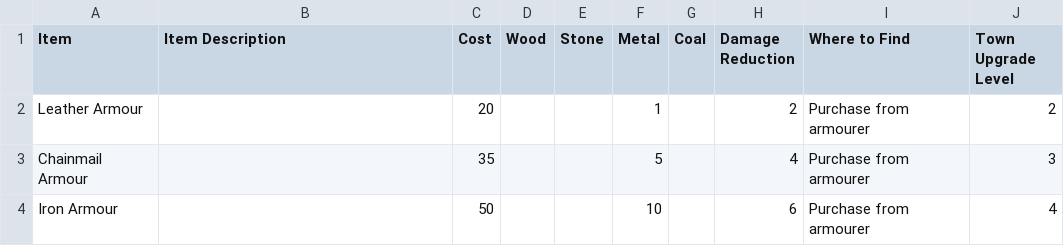
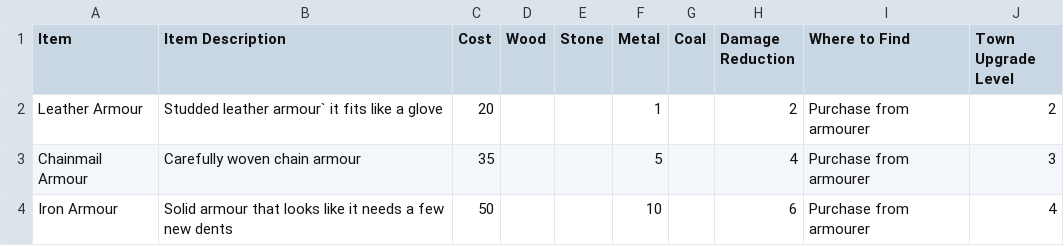
Before and after one commit to Timothy-Needs-to-Die/TimothE, a CSV file: TimothE/Resources/Data/ArmourerVendorConfig.csv, drawn as a sheet.

Commit message:
Armour Descriptons
Added armour descriptions to item list and armourer vendor cvs

```diff
--- a/TimothE/Resources/Data/ArmourerVendorConfig.csv
+++ b/TimothE/Resources/Data/ArmourerVendorConfig.csv
@@ -1,4 +1,4 @@
 Item,Item Description,Cost,Wood,Stone,Metal,Coal,Damage Reduction,Where to Find,Town Upgrade Level
-Leather Armour,,20,,,1,,2,Purchase from armourer,2
-Chainmail Armour,,35,,,5,,4,Purchase from armourer,3
-Iron Armour,,50,,,10,,6,Purchase from armourer,4
+Leather Armour,Studded leather armour` it fits like a glove,20,,,1,,2,Purchase from armourer,2
+Chainmail Armour,Carefully woven chain armour,35,,,5,,4,Purchase from armourer,3
+Iron Armour,Solid armour that looks like it needs a few new dents,50,,,10,,6,Purchase from armourer,4
```
Also changed, not shown: TimothE/Resources/Data/ItemsConfig.csv.
